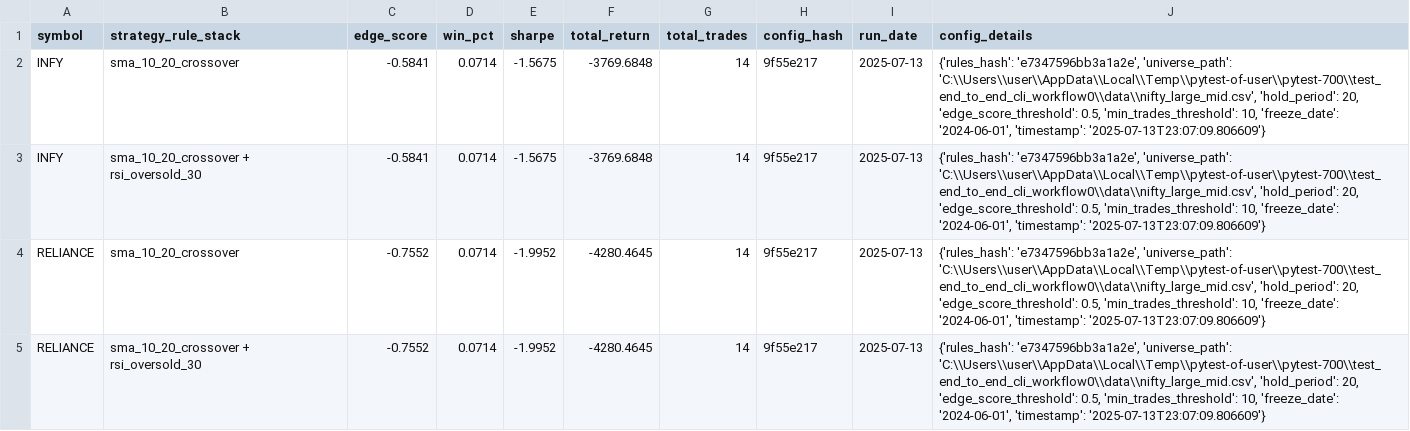
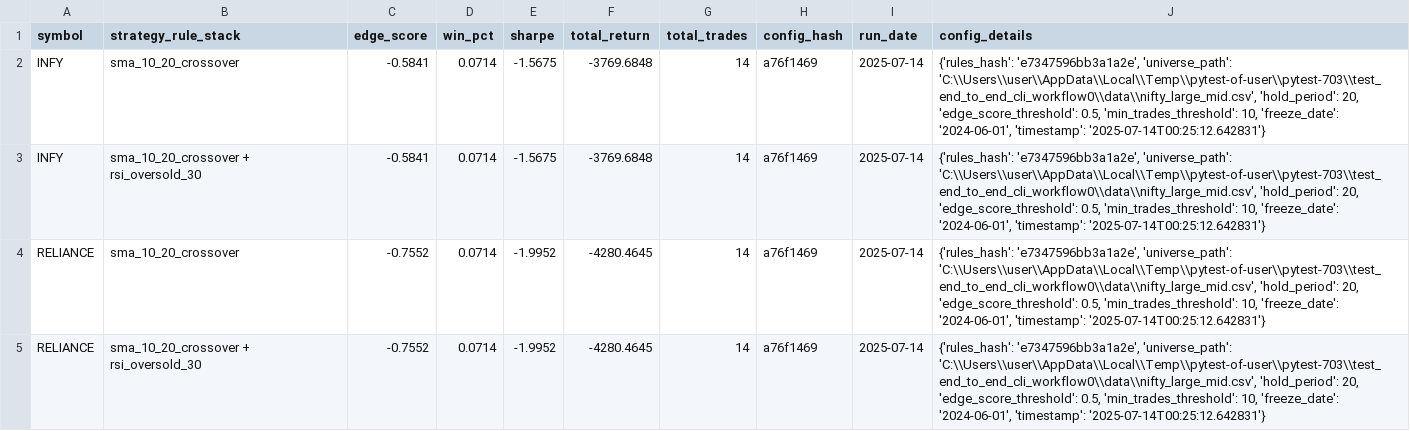
Before and after one commit to vijayanajay/stock_rule_based, a CSV file: strategy_performance_report.csv, drawn as a sheet.

```diff
--- a/strategy_performance_report.csv
+++ b/strategy_performance_report.csv
@@ -1,5 +1,5 @@
 symbol,strategy_rule_stack,edge_score,win_pct,sharpe,total_return,total_trades,config_hash,run_date,config_details
-"INFY","sma_10_20_crossover",-0.5841,0.0714,-1.5675,-3769.6848,14,"9f55e217","2025-07-13","{'rules_hash': 'e7347596bb3a1a2e', 'universe_path': 'C:\\Users\\user\\AppData\\Local\\Temp\\pytest-of-user\\pytest-700\\test_end_to_end_cli_workflow0\\data\\nifty_large_mid.csv', 'hold_period': 20, 'edge_score_threshold': 0.5, 'min_trades_threshold': 10, 'freeze_date': '2024-06-01', 'timestamp': '2025-07-13T23:07:09.806609'}"
-"INFY","sma_10_20_crossover + rsi_oversold_30",-0.5841,0.0714,-1.5675,-3769.6848,14,"9f55e217","2025-07-13","{'rules_hash': 'e7347596bb3a1a2e', 'universe_path': 'C:\\Users\\user\\AppData\\Local\\Temp\\pytest-of-user\\pytest-700\\test_end_to_end_cli_workflow0\\data\\nifty_large_mid.csv', 'hold_period': 20, 'edge_score_threshold': 0.5, 'min_trades_threshold': 10, 'freeze_date': '2024-06-01', 'timestamp': '2025-07-13T23:07:09.806609'}"
-"RELIANCE","sma_10_20_crossover",-0.7552,0.0714,-1.9952,-4280.4645,14,"9f55e217","2025-07-13","{'rules_hash': 'e7347596bb3a1a2e', 'universe_path': 'C:\\Users\\user\\AppData\\Local\\Temp\\pytest-of-user\\pytest-700\\test_end_to_end_cli_workflow0\\data\\nifty_large_mid.csv', 'hold_period': 20, 'edge_score_threshold': 0.5, 'min_trades_threshold': 10, 'freeze_date': '2024-06-01', 'timestamp': '2025-07-13T23:07:09.806609'}"
-"RELIANCE","sma_10_20_crossover + rsi_oversold_30",-0.7552,0.0714,-1.9952,-4280.4645,14,"9f55e217","2025-07-13","{'rules_hash': 'e7347596bb3a1a2e', 'universe_path': 'C:\\Users\\user\\AppData\\Local\\Temp\\pytest-of-user\\pytest-700\\test_end_to_end_cli_workflow0\\data\\nifty_large_mid.csv', 'hold_period': 20, 'edge_score_threshold': 0.5, 'min_trades_threshold': 10, 'freeze_date': '2024-06-01', 'timestamp': '2025-07-13T23:07:09.806609'}"
+"INFY","sma_10_20_crossover",-0.5841,0.0714,-1.5675,-3769.6848,14,"a76f1469","2025-07-14","{'rules_hash': 'e7347596bb3a1a2e', 'universe_path': 'C:\\Users\\user\\AppData\\Local\\Temp\\pytest-of-user\\pytest-703\\test_end_to_end_cli_workflow0\\data\\nifty_large_mid.csv', 'hold_period': 20, 'edge_score_threshold': 0.5, 'min_trades_threshold': 10, 'freeze_date': '2024-06-01', 'timestamp': '2025-07-14T00:25:12.642831'}"
+"INFY","sma_10_20_crossover + rsi_oversold_30",-0.5841,0.0714,-1.5675,-3769.6848,14,"a76f1469","2025-07-14","{'rules_hash': 'e7347596bb3a1a2e', 'universe_path': 'C:\\Users\\user\\AppData\\Local\\Temp\\pytest-of-user\\pytest-703\\test_end_to_end_cli_workflow0\\data\\nifty_large_mid.csv', 'hold_period': 20, 'edge_score_threshold': 0.5, 'min_trades_threshold': 10, 'freeze_date': '2024-06-01', 'timestamp': '2025-07-14T00:25:12.642831'}"
+"RELIANCE","sma_10_20_crossover",-0.7552,0.0714,-1.9952,-4280.4645,14,"a76f1469","2025-07-14","{'rules_hash': 'e7347596bb3a1a2e', 'universe_path': 'C:\\Users\\user\\AppData\\Local\\Temp\\pytest-of-user\\pytest-703\\test_end_to_end_cli_workflow0\\data\\nifty_large_mid.csv', 'hold_period': 20, 'edge_score_threshold': 0.5, 'min_trades_threshold': 10, 'freeze_date': '2024-06-01', 'timestamp': '2025-07-14T00:25:12.642831'}"
+"RELIANCE","sma_10_20_crossover + rsi_oversold_30",-0.7552,0.0714,-1.9952,-4280.4645,14,"a76f1469","2025-07-14","{'rules_hash': 'e7347596bb3a1a2e', 'universe_path': 'C:\\Users\\user\\AppData\\Local\\Temp\\pytest-of-user\\pytest-703\\test_end_to_end_cli_workflow0\\data\\nifty_large_mid.csv', 'hold_period': 20, 'edge_score_threshold': 0.5, 'min_trades_threshold': 10, 'freeze_date': '2024-06-01', 'timestamp': '2025-07-14T00:25:12.642831'}"
```
Also changed, not shown: 9 other files.
